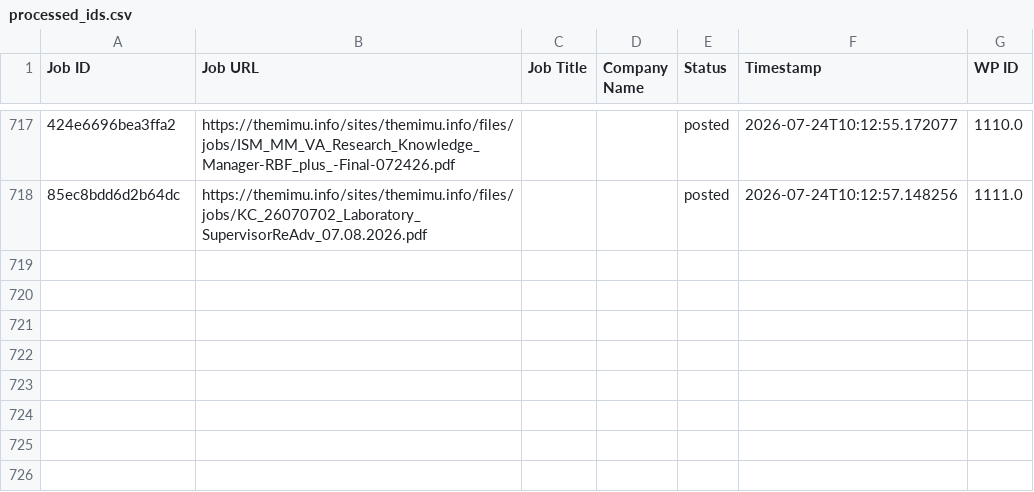
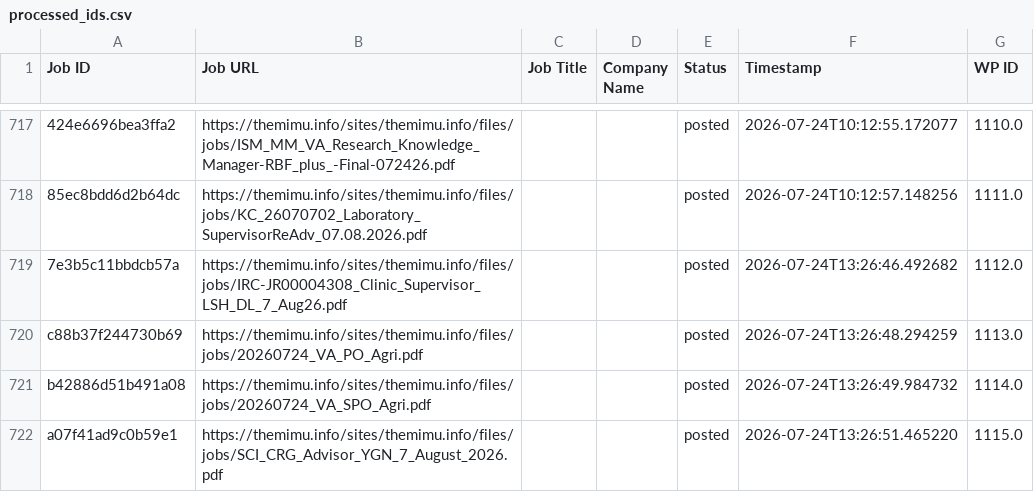
Before and after one commit to projectfetcher/mm, a CSV file: processed_ids.csv, drawn as a sheet; only a part is shown, gaps mark what is left out; the diff names each change by its address in the sheet, - before the commit and + after, or states it on an @@ line.

```diff
--- a/processed_ids.csv
+++ b/processed_ids.csv
+row 719: 7e3b5c11bbdcb57a | https://themimu.info/sites/themimu.info/files/jobs/IRC-JR00004308_Clinic_Supervisor_LSH_DL_7_Aug26.pdf |  |  | posted | 2026-07-24T13:26:46.492682 | 1112.0
+row 720: c88b37f244730b69 | https://themimu.info/sites/themimu.info/files/jobs/20260724_VA_PO_Agri.pdf |  |  | posted | 2026-07-24T13:26:48.294259 | 1113.0
+row 721: b42886d51b491a08 | https://themimu.info/sites/themimu.info/files/jobs/20260724_VA_SPO_Agri.pdf |  |  | posted | 2026-07-24T13:26:49.984732 | 1114.0
+row 722: a07f41ad9c0b59e1 | https://themimu.info/sites/themimu.info/files/jobs/SCI_CRG_Advisor_YGN_7_August_2026.pdf |  |  | posted | 2026-07-24T13:26:51.465220 | 1115.0
```
